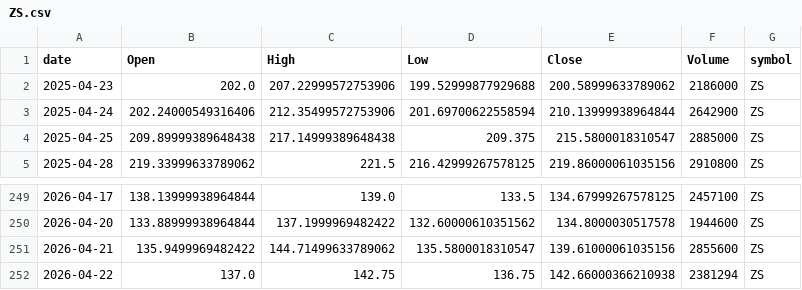
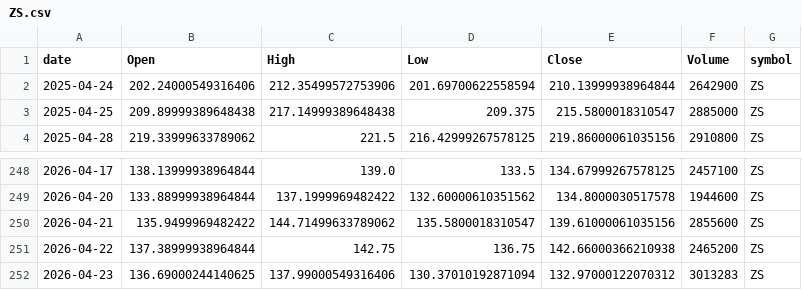
Before and after one commit to jauresfranck/pipeline_donnes-collectes_nettoye, a CSV file: data/ZS.csv, drawn as a sheet; only a part is shown, gaps mark what is left out.

```diff
--- a/data/ZS.csv
+++ b/data/ZS.csv
@@ -1,3 +1,2 @@
 date,Open,High,Low,Close,Volume,symbol
-2025-04-23,202.0,207.22999572753906,199.52999877929688,200.58999633789062,2186000,ZS
 2025-04-24,202.24000549316406,212.35499572753906,201.69700622558594,210.13999938964844,2642900,ZS
@@ -251,2 +250,3 @@ date,Open,High,Low,Close,Volume,symbol
 2026-04-21,135.9499969482422,144.71499633789062,135.5800018310547,139.61000061035156,2855600,ZS
-2026-04-22,137.0,142.75,136.75,142.66000366210938,2381294,ZS
+2026-04-22,137.38999938964844,142.75,136.75,142.66000366210938,2465200,ZS
+2026-04-23,136.69000244140625,137.99000549316406,130.37010192871094,132.97000122070312,3013283,ZS
```
Also changed, not shown: data/ALL_YFINANCE.csv, data/CRWD.csv, 23 other files.
